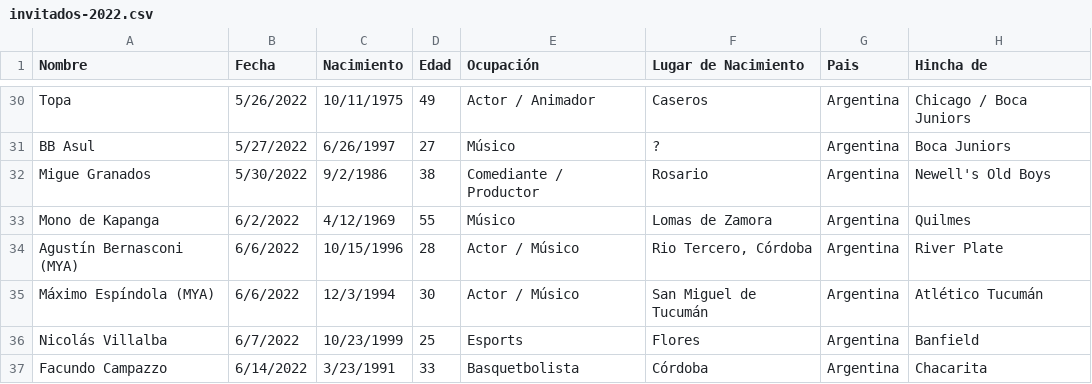
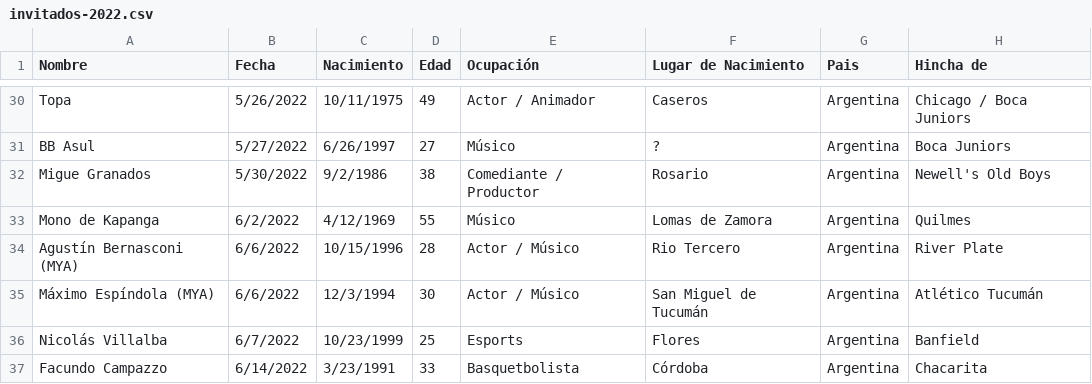
Before and after one commit to SantiagoZarate/paren-la-data, a CSV file: public/csv/invitados-2022.csv, drawn as a sheet; only a part is shown, gaps mark what is left out.

```diff
--- a/public/csv/invitados-2022.csv
+++ b/public/csv/invitados-2022.csv
@@ -33,3 +33,3 @@ Migue Granados             ,5/30/2022  ,9/2/1986   ,38   ,Comediante / Productor
 Mono de Kapanga            ,6/2/2022   ,4/12/1969  ,55   ,Músico                          ,Lomas de Zamora             ,Argentina,Quilmes
-Agustín Bernasconi (MYA)   ,6/6/2022   ,10/15/1996 ,28   ,Actor / Músico                  ,"Rio Tercero, Córdoba"      ,Argentina,River Plate
+Agustín Bernasconi (MYA)   ,6/6/2022   ,10/15/1996 ,28   ,Actor / Músico                  ,Rio Tercero                 ,Argentina,River Plate
 Máximo Espíndola (MYA)     ,6/6/2022   ,12/3/1994  ,30   ,Actor / Músico                  ,San Miguel de Tucumán       ,Argentina,Atlético Tucumán
```
Also changed, not shown: public/csv/banca-fija.csv, public/csv/invitados-2023.csv, 8 other files.
